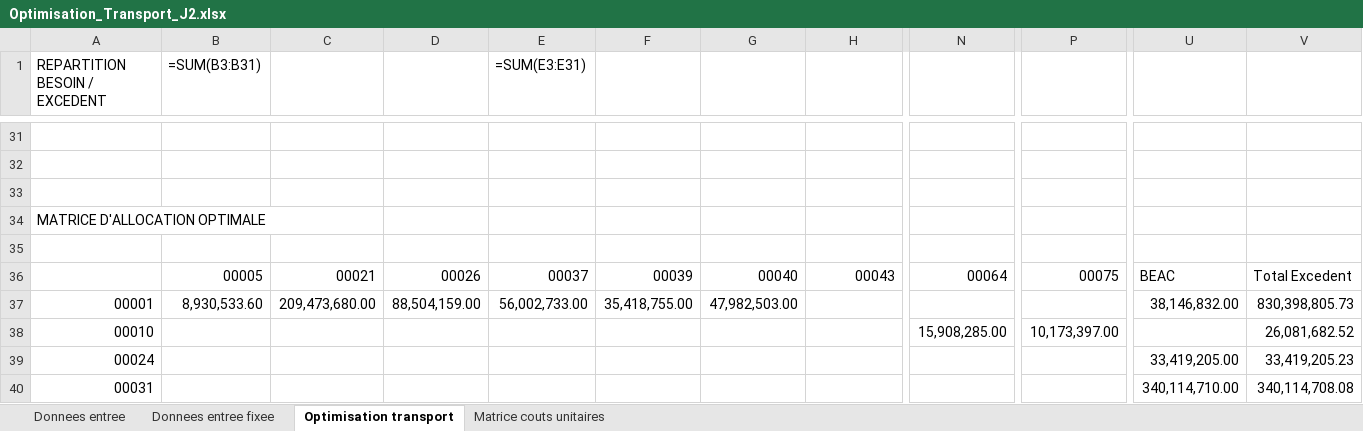
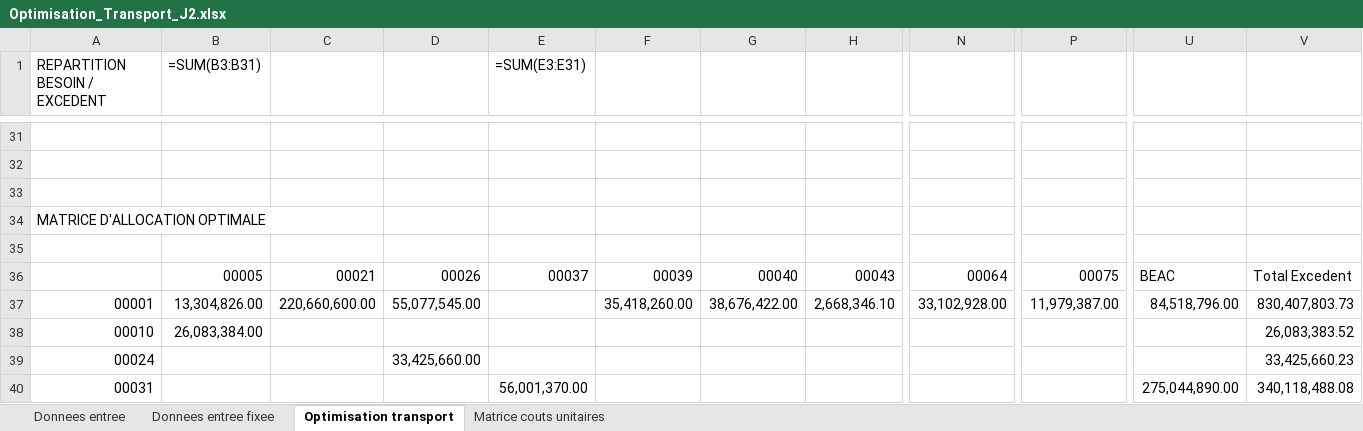
Before and after one commit to NelsonDN/Prediction_Flux, an Excel workbook: optimisation_transport__/Optimisation_Transport_J2.xlsx, sheet Optimisation transport, drawn as a sheet; only a part is shown, gaps mark what is left out; values as stored, in another font and other column widths than the file's, no cell formats; formulas without a stored value are shown as written; the diff covers the shown part only; the diff names each change by its address in the sheet, - before the commit and + after, or states it on an @@ line.

```diff
--- a/optimisation_transport__/Optimisation_Transport_J2.xlsx (sheet Optimisation transport)
+++ b/optimisation_transport__/Optimisation_Transport_J2.xlsx (sheet Optimisation transport)
-B37 (=SUM(B3:B31)): 8,930,533.60
+B37 (=SUM(B3:B31)): 13,304,826.00
-C37: 209,473,680.00
+C37: 220,660,600.00
-D37: 88,504,159.00
+D37: 55,077,545.00
-E37 (=SUM(E3:E31)): 56,002,733.00
+E37 (=SUM(E3:E31)): (empty)
-F37: 35,418,755.00
+F37: 35,418,260.00
-G37: 47,982,503.00
+G37: 38,676,422.00
-H37: (empty)
+H37: 2,668,346.10
-N37: (empty)
+N37: 33,102,928.00
-P37: (empty)
+P37: 11,979,387.00
-U37: 38,146,832.00
+U37: 84,518,796.00
-V37: 830,398,805.73
+V37: 830,407,803.73
-B38 (=SUM(B3:B31)): (empty)
+B38 (=SUM(B3:B31)): 26,083,384.00
-N38: 15,908,285.00
+N38: (empty)
-P38: 10,173,397.00
+P38: (empty)
-V38: 26,081,682.52
+V38: 26,083,383.52
-D39: (empty)
+D39: 33,425,660.00
-U39: 33,419,205.00
+U39: (empty)
-V39: 33,419,205.23
+V39: 33,425,660.23
-E40 (=SUM(E3:E31)): (empty)
+E40 (=SUM(E3:E31)): 56,001,370.00
-U40: 340,114,710.00
+U40: 275,044,890.00
-V40: 340,114,708.08
+V40: 340,118,488.08
```
Also changed, not shown: 1 added row, 1 removed row and 63 edited cells elsewhere in this sheet, sheet Matrice couts unitaires, sheet Donnees entree, sheet Donnees entree fixee, cell formats, optimisation_transport__/Optimisation_Transport_J1.xlsx, optimisation_transport__/Optimisation_Transport_J3.xlsx, 6 other files.
